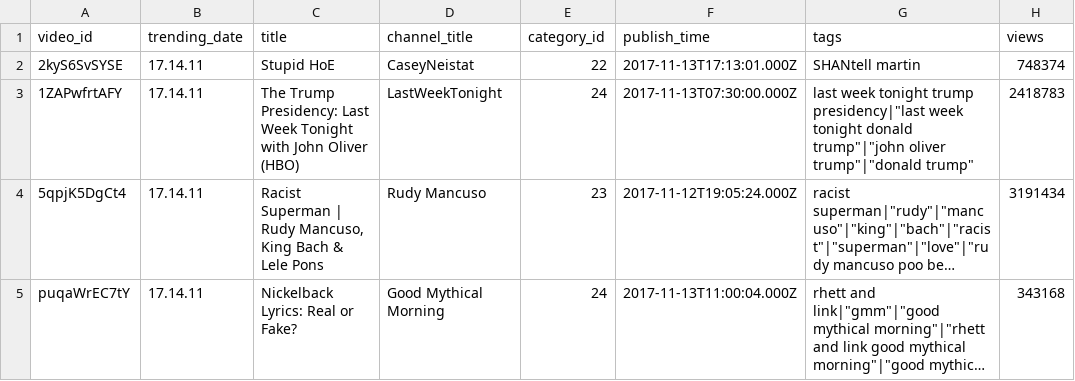
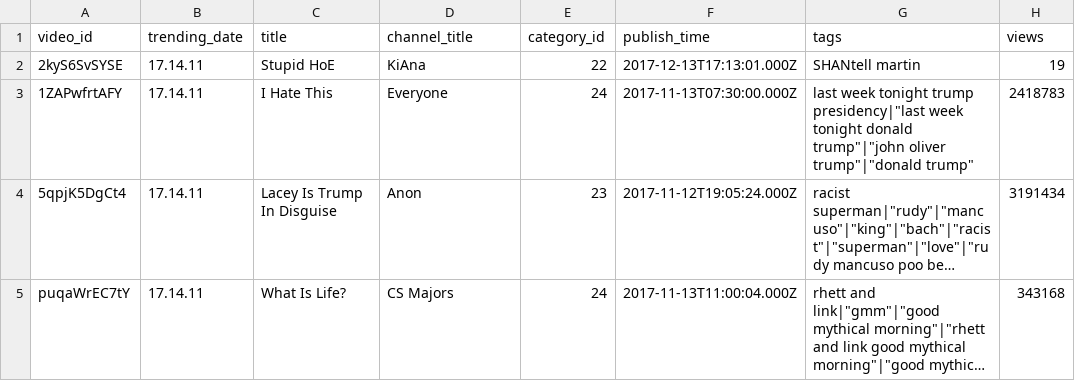
Before and after one commit to lkisselburgh/UsTube, a CSV file: testy.csv, drawn as a sheet; only a part is shown; long unchanged cells end in …; the diff names each change by its address in the sheet, - before the commit and + after, or states it on an @@ line.

```diff
--- a/testy.csv
+++ b/testy.csv
-D2 (channel_title): CaseyNeistat
+D2 (channel_title): KiAna
-F2 (publish_time): 2017-11-13T17:13:01.000Z
+F2 (publish_time): 2017-12-13T17:13:01.000Z
-H2 (views): 748374
+H2 (views): 19
-C3 (title): The Trump Presidency: Last Week Tonight with John Oliver (HBO)
+C3 (title): I Hate This
-D3 (channel_title): LastWeekTonight
+D3 (channel_title): Everyone
-C4 (title): Racist Superman | Rudy Mancuso, King Bach & Lele Pons
+C4 (title): Lacey Is Trump In Disguise
-D4 (channel_title): Rudy Mancuso
+D4 (channel_title): Anon
-C5 (title): Nickelback Lyrics: Real or Fake?
+C5 (title): What Is Life?
-D5 (channel_title): Good Mythical Morning
+D5 (channel_title): CS Majors
```
Also changed, not shown: 4 other files.
